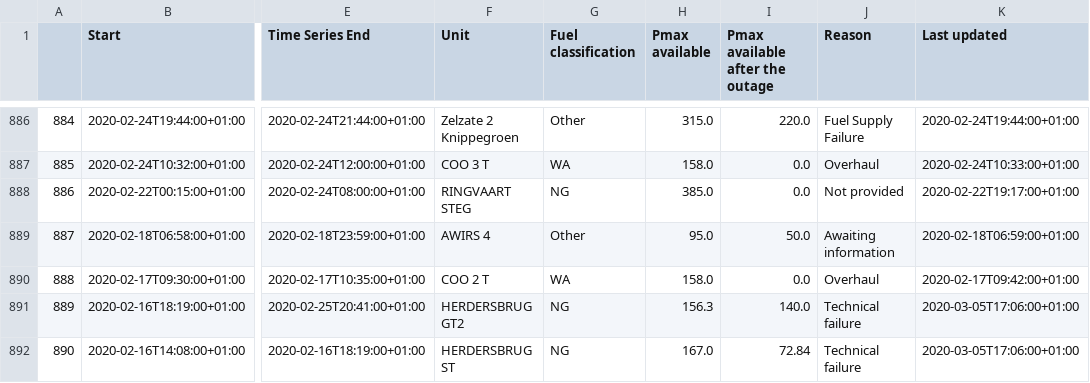
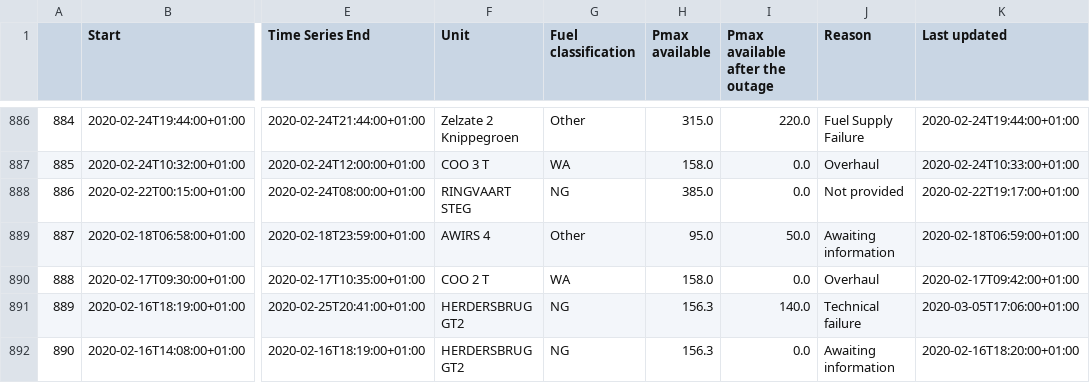
Before and after one commit to journinho/elia-opendata, a CSV file: Unplanned_unavailibilities.csv, drawn as a sheet; only a part is shown, gaps mark what is left out; the diff covers the shown part only; the diff names each change by its address in the sheet, - before the commit and + after, or states it on an @@ line.

Commit message:
Latest data: Fri Jul 15 12:00:48 UTC 2022

```diff
--- a/Unplanned_unavailibilities.csv
+++ b/Unplanned_unavailibilities.csv
-F892 (Unit): HERDERSBRUG ST
+F892 (Unit): HERDERSBRUG GT2
-H892 (Pmax available): 167.0
+H892 (Pmax available): 156.3
-I892 (Pmax available after the outage): 72.84
+I892 (Pmax available after the outage): 0.0
-J892 (Reason): Technical failure
+J892 (Reason): Awaiting information
-K892 (Last updated): 2020-03-05T17:06:00+01:00
+K892 (Last updated): 2020-02-16T18:20:00+01:00
```
Also changed, not shown: 47 edited cells elsewhere in this file.
